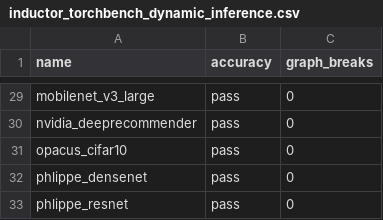
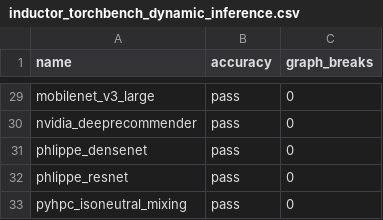
Before and after one commit to dhenderson2/pytorch, a CSV file: benchmarks/dynamo/ci_expected_accuracy/inductor_torchbench_dynamic_inference.csv, drawn as a sheet; only a part is shown, gaps mark what is left out; the shorter side is filled out with more unchanged rows.

```diff
--- a/benchmarks/dynamo/ci_expected_accuracy/inductor_torchbench_dynamic_inference.csv
+++ b/benchmarks/dynamo/ci_expected_accuracy/inductor_torchbench_dynamic_inference.csv
@@ -30,3 +30,2 @@ mobilenet_v3_large,pass,0
 nvidia_deeprecommender,pass,0
-opacus_cifar10,pass,0
 phlippe_densenet,pass,0
```
Also changed, not shown: benchmarks/dynamo/ci_expected_accuracy/inductor_torchbench_dynamic_training.csv, benchmarks/dynamo/ci_expected_accuracy/inductor_torchbench_inference.csv, 5 other files.
